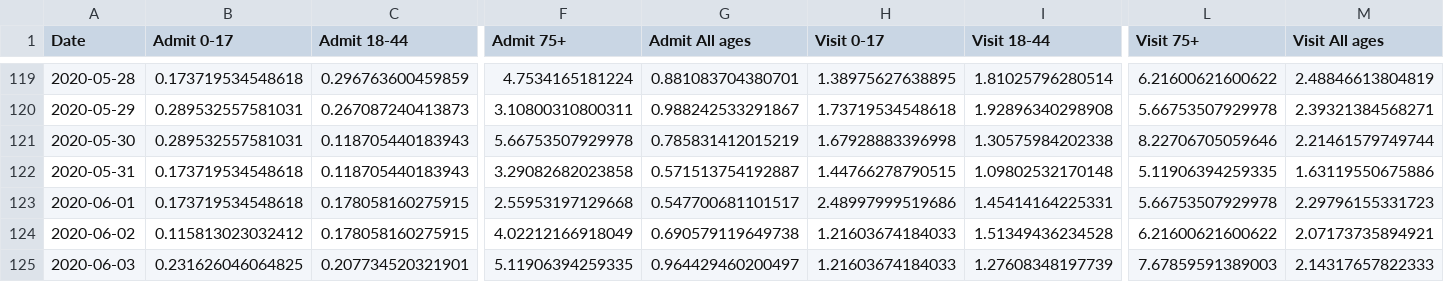
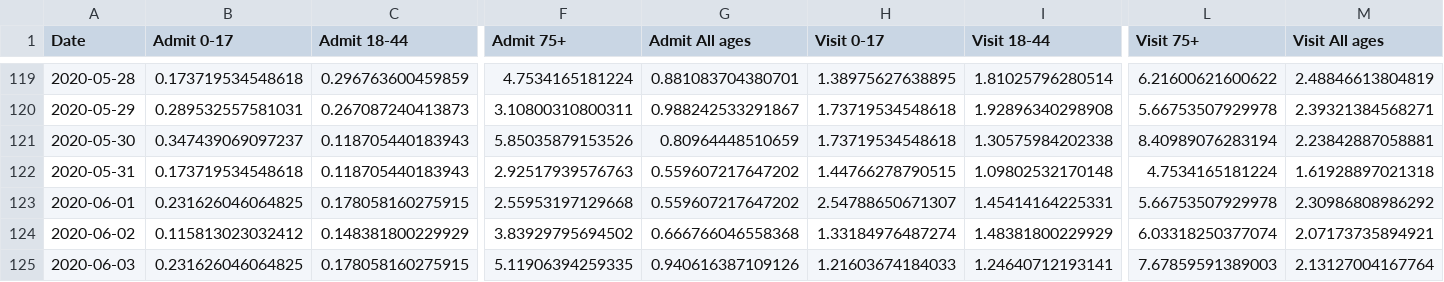
Before and after one commit to jmg0/NYC_Data, a CSV file: NYC_Data/COVID-19/coronavirus-data/syndromic_data.csv, drawn as a sheet; only a part is shown, gaps mark what is left out; the diff covers the shown part only; the diff names each change by its address in the sheet, - before the commit and + after, or states it on an @@ line.

```diff
--- a/NYC_Data/COVID-19/coronavirus-data/syndromic_data.csv
+++ b/NYC_Data/COVID-19/coronavirus-data/syndromic_data.csv
-B121 (Admit 0-17): 0.289532557581031
+B121 (Admit 0-17): 0.347439069097237
-F121 (Admit 75+): 5.66753507929978
+F121 (Admit 75+): 5.85035879153526
-G121 (Admit All ages): 0.785831412015219
+G121 (Admit All ages): 0.80964448510659
-H121 (Visit 0-17): 1.67928883396998
+H121 (Visit 0-17): 1.73719534548618
-L121 (Visit 75+): 8.22706705059646
+L121 (Visit 75+): 8.40989076283194
-M121 (Visit All ages): 2.21461579749744
+M121 (Visit All ages): 2.23842887058881
-F122 (Admit 75+): 3.29082682023858
+F122 (Admit 75+): 2.92517939576763
-G122 (Admit All ages): 0.571513754192887
+G122 (Admit All ages): 0.559607217647202
-L122 (Visit 75+): 5.11906394259335
+L122 (Visit 75+): 4.7534165181224
-M122 (Visit All ages): 1.63119550675886
+M122 (Visit All ages): 1.61928897021318
-B123 (Admit 0-17): 0.173719534548618
+B123 (Admit 0-17): 0.231626046064825
-G123 (Admit All ages): 0.547700681101517
+G123 (Admit All ages): 0.559607217647202
-H123 (Visit 0-17): 2.48997999519686
+H123 (Visit 0-17): 2.54788650671307
-M123 (Visit All ages): 2.29796155331723
+M123 (Visit All ages): 2.30986808986292
-C124 (Admit 18-44): 0.178058160275915
+C124 (Admit 18-44): 0.148381800229929
-F124 (Admit 75+): 4.02212166918049
+F124 (Admit 75+): 3.83929795694502
-G124 (Admit All ages): 0.690579119649738
+G124 (Admit All ages): 0.666766046558368
-H124 (Visit 0-17): 1.21603674184033
+H124 (Visit 0-17): 1.33184976487274
-I124 (Visit 18-44): 1.51349436234528
+I124 (Visit 18-44): 1.48381800229929
-L124 (Visit 75+): 6.21600621600622
+L124 (Visit 75+): 6.03318250377074
-C125 (Admit 18-44): 0.207734520321901
+C125 (Admit 18-44): 0.178058160275915
-G125 (Admit All ages): 0.964429460200497
+G125 (Admit All ages): 0.940616387109126
-I125 (Visit 18-44): 1.27608348197739
+I125 (Visit 18-44): 1.24640712193141
-M125 (Visit All ages): 2.14317657822333
+M125 (Visit All ages): 2.13127004167764
```
Also changed, not shown: 1 added row and 12 edited cells elsewhere in this file, NYC_Data/COVID-19/coronavirus-data/boro/boroughs-case-hosp-death.csv, NYC_Data/COVID-19/coronavirus-data/case-hosp-death.csv, 21 other files.
